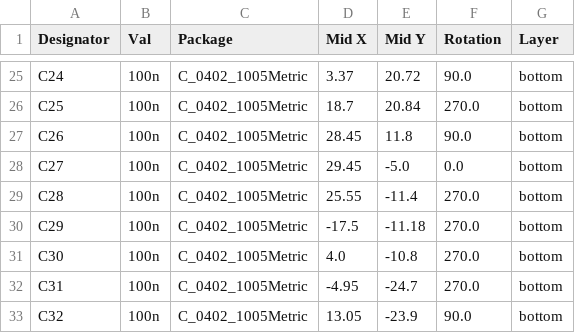
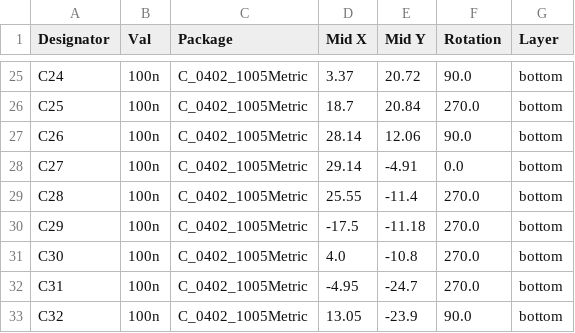
Before and after one commit to gamaPhy/Freedom, a CSV file: Electrical/keypad/3k/rp2040/jlcpcb/production_files/CPL-RP2040.csv, drawn as a sheet; only a part is shown, gaps mark what is left out; the diff covers the shown part only.

```diff
--- a/Electrical/keypad/3k/rp2040/jlcpcb/production_files/CPL-RP2040.csv
+++ b/Electrical/keypad/3k/rp2040/jlcpcb/production_files/CPL-RP2040.csv
@@ -26,4 +26,4 @@ C24,100n,C_0402_1005Metric,3.37,20.72,90.0,bottom
 C25,100n,C_0402_1005Metric,18.7,20.84,270.0,bottom
-C26,100n,C_0402_1005Metric,28.45,11.8,90.0,bottom
-C27,100n,C_0402_1005Metric,29.45,-5.0,0.0,bottom
+C26,100n,C_0402_1005Metric,28.14,12.06,90.0,bottom
+C27,100n,C_0402_1005Metric,29.14,-4.91,0.0,bottom
 C28,100n,C_0402_1005Metric,25.55,-11.4,270.0,bottom
```
Also changed, not shown: 26 edited cells elsewhere in this file, Electrical/keypad/3k/rp2040/jlcpcb/production_files/BOM-RP2040.csv, 21 other files.
